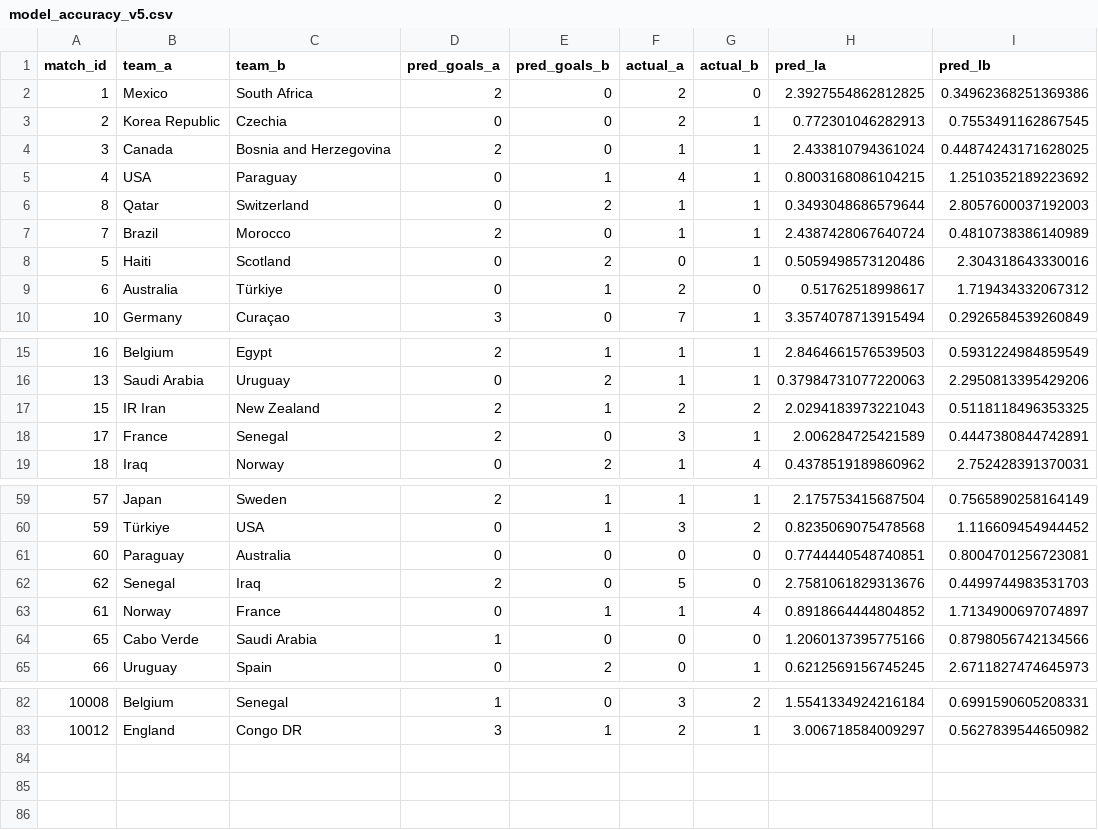
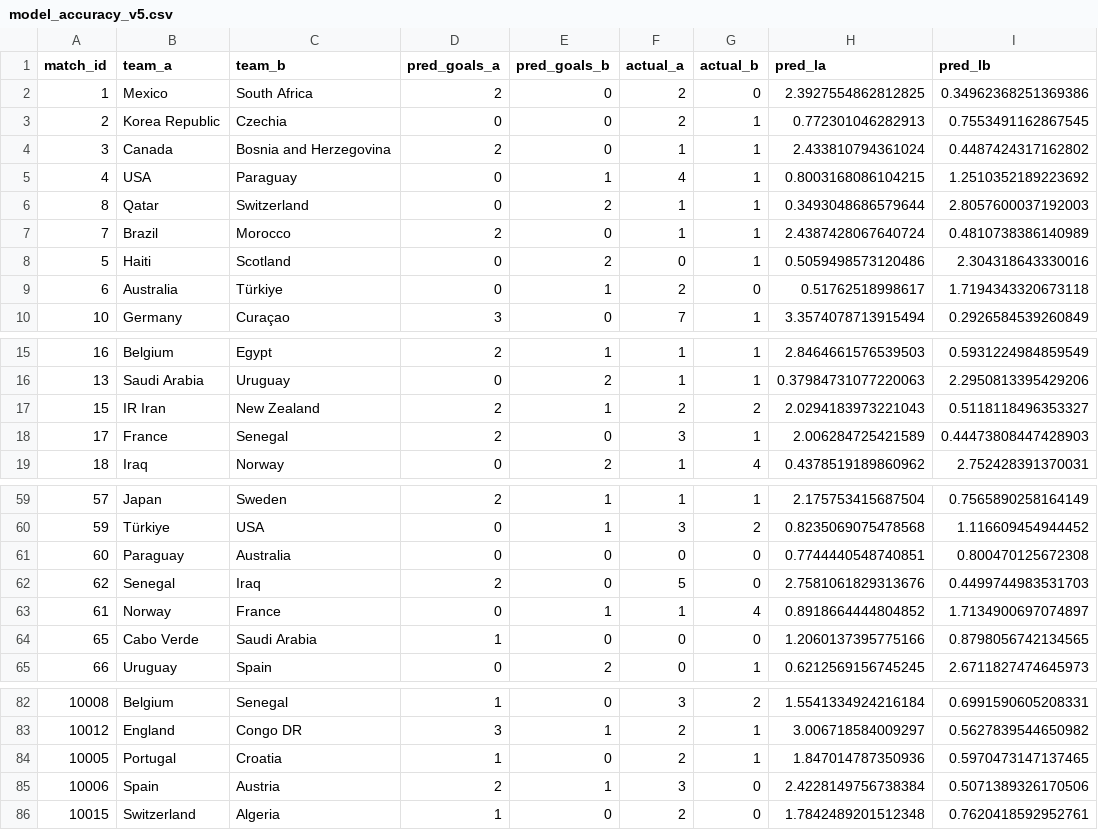
Before and after one commit to yuvalantman/World_cup_predictor, a CSV file: data/raw/world_cup_updates/model_accuracy_v5.csv, drawn as a sheet; only a part is shown, gaps mark what is left out; the diff covers the shown part only.

```diff
--- a/data/raw/world_cup_updates/model_accuracy_v5.csv
+++ b/data/raw/world_cup_updates/model_accuracy_v5.csv
@@ -3,3 +3,3 @@ match_id,team_a,team_b,pred_goals_a,pred_goals_b,actual_a,actual_b,pred_la,pred_
 2,Korea Republic,Czechia,0,0,2,1,0.772301046282913,0.7553491162867545
-3,Canada,Bosnia and Herzegovina,2,0,1,1,2.433810794361024,0.44874243171628025
+3,Canada,Bosnia and Herzegovina,2,0,1,1,2.433810794361024,0.4487424317162802
 4,USA,Paraguay,0,1,4,1,0.8003168086104215,1.2510352189223692
@@ -8,3 +8,3 @@ match_id,team_a,team_b,pred_goals_a,pred_goals_b,actual_a,actual_b,pred_la,pred_
 5,Haiti,Scotland,0,2,0,1,0.5059498573120486,2.304318643330016
-6,Australia,Türkiye,0,1,2,0,0.51762518998617,1.719434332067312
+6,Australia,Türkiye,0,1,2,0,0.51762518998617,1.7194343320673118
 10,Germany,Curaçao,3,0,7,1,3.3574078713915494,0.2926584539260849
@@ -16,4 +16,4 @@ match_id,team_a,team_b,pred_goals_a,pred_goals_b,actual_a,actual_b,pred_la,pred_
 13,Saudi Arabia,Uruguay,0,2,1,1,0.37984731077220063,2.2950813395429206
-15,IR Iran,New Zealand,2,1,2,2,2.0294183973221043,0.5118118496353325
-17,France,Senegal,2,0,3,1,2.006284725421589,0.4447380844742891
+15,IR Iran,New Zealand,2,1,2,2,2.0294183973221043,0.5118118496353327
+17,France,Senegal,2,0,3,1,2.006284725421589,0.44473808447428903
 18,Iraq,Norway,0,2,1,4,0.4378519189860962,2.752428391370031
@@ -60,6 +60,6 @@ match_id,team_a,team_b,pred_goals_a,pred_goals_b,actual_a,actual_b,pred_la,pred_
 59,Türkiye,USA,0,1,3,2,0.8235069075478568,1.116609454944452
-60,Paraguay,Australia,0,0,0,0,0.7744440548740851,0.8004701256723081
+60,Paraguay,Australia,0,0,0,0,0.7744440548740851,0.800470125672308
 62,Senegal,Iraq,2,0,5,0,2.7581061829313676,0.4499744983531703
 61,Norway,France,0,1,1,4,0.8918664444804852,1.7134900697074897
-65,Cabo Verde,Saudi Arabia,1,0,0,0,1.2060137395775166,0.8798056742134566
+65,Cabo Verde,Saudi Arabia,1,0,0,0,1.2060137395775166,0.8798056742134565
 66,Uruguay,Spain,0,2,0,1,0.6212569156745245,2.6711827474645973
@@ -83 +83,4 @@ match_id,team_a,team_b,pred_goals_a,pred_goals_b,actual_a,actual_b,pred_la,pred_
 10012,England,Congo DR,3,1,2,1,3.006718584009297,0.5627839544650982
+10005,Portugal,Croatia,1,0,2,1,1.847014787350936,0.5970473147137465
+10006,Spain,Austria,2,1,3,0,2.4228149756738384,0.5071389326170506
+10015,Switzerland,Algeria,1,0,2,0,1.7842489201512348,0.7620418592952761
```
Also changed, not shown: 2 edited cells elsewhere in this file, data/raw/world_cup_updates/knockout_results.csv, data/raw/world_cup_updates/model_accuracy_v4.csv, 1 other file.
